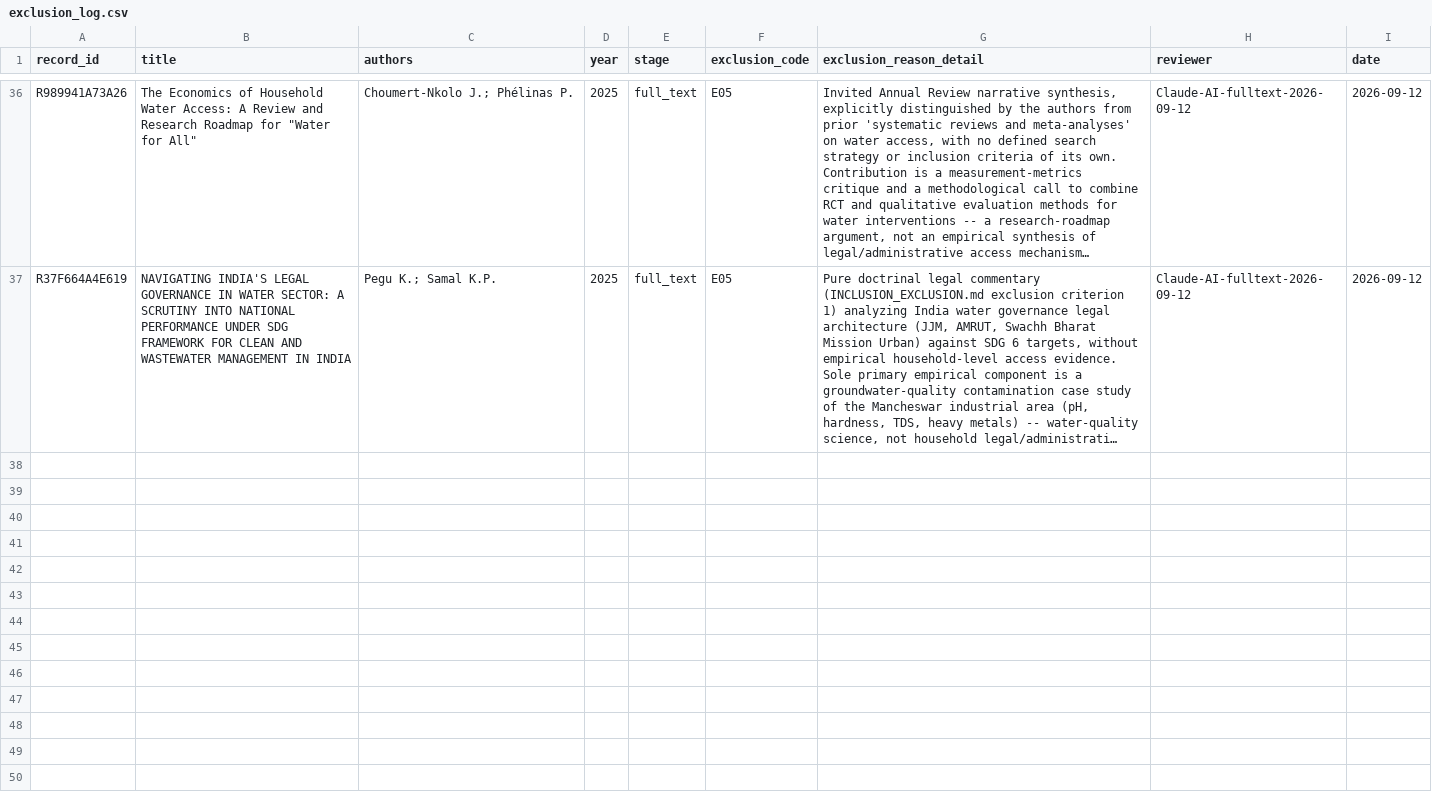
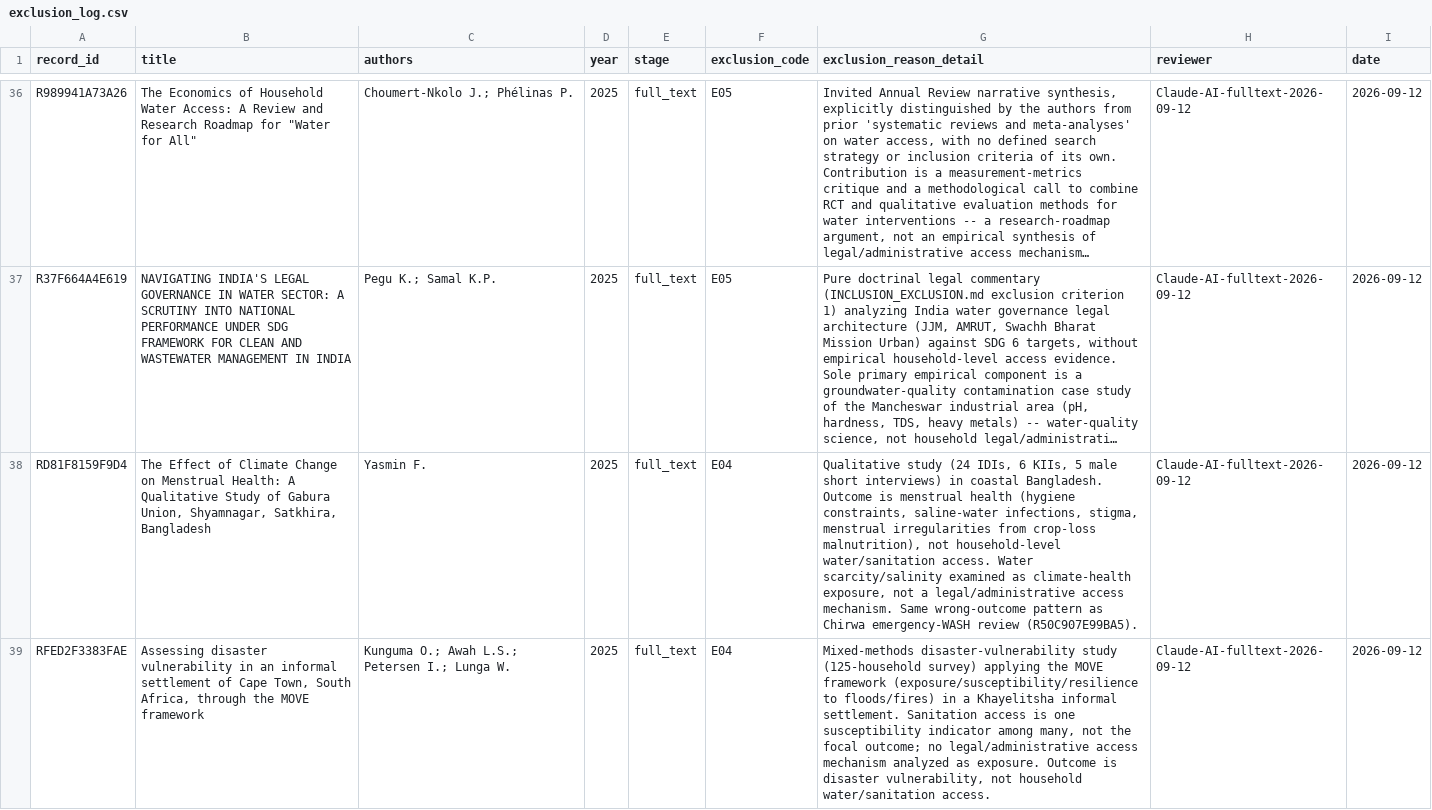
Before and after one commit to jrklaus8/water-law-dataset, a CSV file: legal-last-mile-systematic-review/02_screening/exclusion_log/exclusion_log.csv, drawn as a sheet; only a part is shown, gaps mark what is left out; long unchanged cells end in …; the diff names each change by its address in the sheet, - before the commit and + after, or states it on an @@ line.

```diff
--- a/legal-last-mile-systematic-review/02_screening/exclusion_log/exclusion_log.csv
+++ b/legal-last-mile-systematic-review/02_screening/exclusion_log/exclusion_log.csv
+row 38: RD81F8159F9D4 | The Effect of Climate Change on Menstrual Health: A Qualitative Study of Gabura Union, Shyamnagar, Satkhira, Bangladesh | Yasmin F. | 2025 | full_text | E04 | Qualitative study (24 IDIs, 6 KIIs, 5 male short interviews) in coastal Bangladesh. Outcome is menstrual health (hygiene constraints, saline-water infections, stigma, menstrual irregularities from crop-loss malnutrition), not household-level water/sanitation access. Water scarcity/salinity examined as climate-health exposure, not a legal/administrative access mechanism. Same wrong-outcome pattern as Chirwa emergency-WASH review (R50C907E99BA5). | Claude-AI-fulltext-2026-09-12 | 2026-09-12
+row 39: RFED2F3383FAE | Assessing disaster vulnerability in an informal settlement of Cape Town, South Africa, through the MOVE framework | Kunguma O.; Awah L.S.; Petersen I.; Lunga W. | 2025 | full_text | E04 | Mixed-methods disaster-vulnerability study (125-household survey) applying the MOVE framework (exposure/susceptibility/resilience to floods/fires) in a Khayelitsha informal settlement. Sanitation access is one susceptibility indicator among many, not the focal outcome; no legal/administrative access mechanism analyzed as exposure. Outcome is disaster vulnerability, not household water/sanitation access. | Claude-AI-fulltext-2026-09-12 | 2026-09-12
```
Also changed, not shown: 1 other file.
